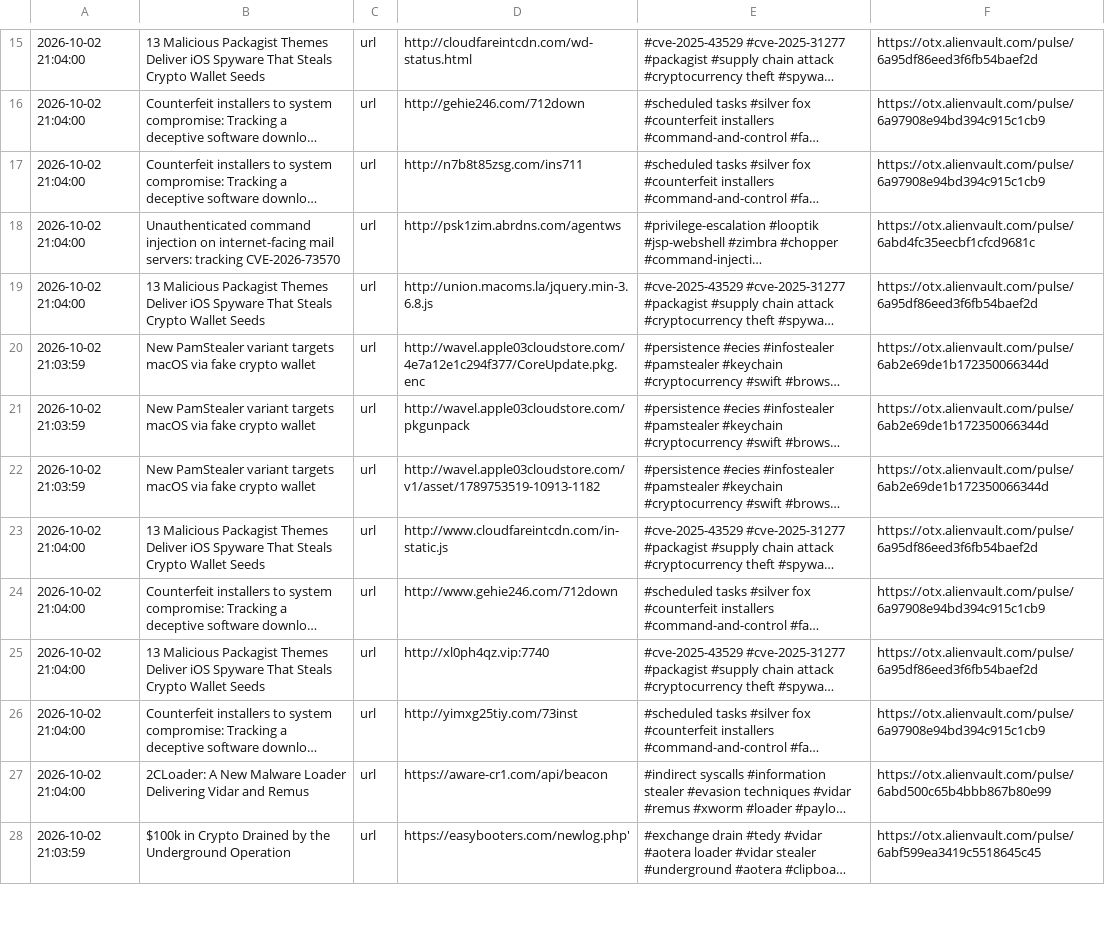
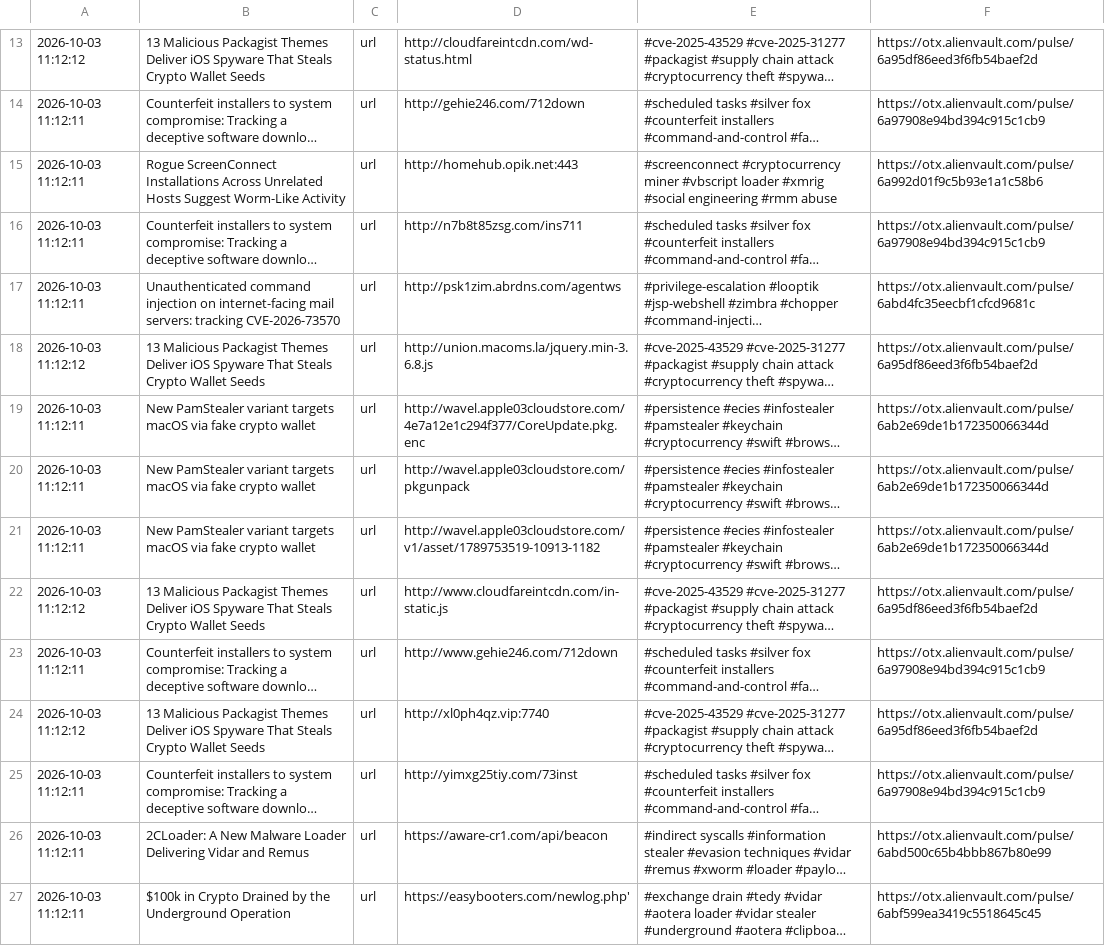
Before and after one commit to 0xShun/Threat-Intel-Data-Pipeline, a CSV file: reports/otx_urls.csv, drawn as a sheet; only a part is shown, gaps mark what is left out; long unchanged cells end in …; addresses are those after the commit; the diff covers the shown part only; the diff names each change by its address in the sheet, - before the commit and + after, or states it on an @@ line.

```diff
--- a/reports/otx_urls.csv
+++ b/reports/otx_urls.csv
-A13: 2026-10-02 21:04:00
+A13: 2026-10-03 11:12:12
-A14: 2026-10-02 21:04:00
+A14: 2026-10-03 11:12:11
+row 15: 2026-10-03 11:12:11 | Rogue ScreenConnect Installations Across Unrelated Hosts Suggest Worm-Like Activity | url | http://homehub.opik.net:443 | #screenconnect #cryptocurrency miner #vbscript loader #xmrig #social engineering #rmm abuse | https://otx.alienvault.com/pulse/6a992d01f9c5b93e1a1c58b6
-A16:A17: 2026-10-02 21:04:00
+A16:A17: 2026-10-03 11:12:11
-A18: 2026-10-02 21:04:00
+A18: 2026-10-03 11:12:12
-A19:A21: 2026-10-02 21:03:59
+A19:A21: 2026-10-03 11:12:11
-A22: 2026-10-02 21:04:00
+A22: 2026-10-03 11:12:12
-A23: 2026-10-02 21:04:00
+A23: 2026-10-03 11:12:11
-A24: 2026-10-02 21:04:00
+A24: 2026-10-03 11:12:12
-A25:A26: 2026-10-02 21:04:00
+A25:A26: 2026-10-03 11:12:11
-A27: 2026-10-02 21:03:59
+A27: 2026-10-03 11:12:11
```
Also changed, not shown: 2 removed rows and 25 edited cells elsewhere in this file, reports/otx_domains.csv, reports/scored_ips.csv, 18 other files.
